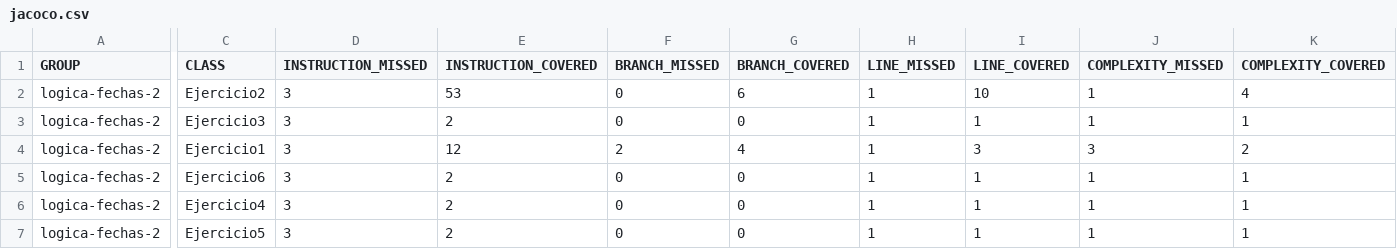
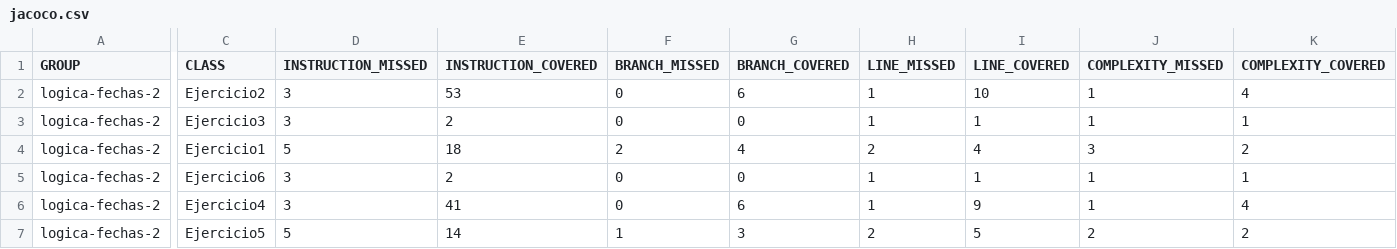
Before and after one commit to alejandrosalazargonzalez/programacion-DAM, a CSV file: simulacros/segunda_evaluacion/logica-fechas-2/logica-fechas/target/site/jacoco/jacoco.csv, drawn as a sheet; only a part is shown, gaps mark what is left out; the diff names each change by its address in the sheet, - before the commit and + after, or states it on an @@ line.

```diff
--- a/simulacros/segunda_evaluacion/logica-fechas-2/logica-fechas/target/site/jacoco/jacoco.csv
+++ b/simulacros/segunda_evaluacion/logica-fechas-2/logica-fechas/target/site/jacoco/jacoco.csv
-D4 (INSTRUCTION_MISSED): 3
+D4 (INSTRUCTION_MISSED): 5
-E4 (INSTRUCTION_COVERED): 12
+E4 (INSTRUCTION_COVERED): 18
-H4 (LINE_MISSED): 1
+H4 (LINE_MISSED): 2
-I4 (LINE_COVERED): 3
+I4 (LINE_COVERED): 4
-E6 (INSTRUCTION_COVERED): 2
+E6 (INSTRUCTION_COVERED): 41
-G6 (BRANCH_COVERED): 0
+G6 (BRANCH_COVERED): 6
-I6 (LINE_COVERED): 1
+I6 (LINE_COVERED): 9
-K6 (COMPLEXITY_COVERED): 1
+K6 (COMPLEXITY_COVERED): 4
-D7 (INSTRUCTION_MISSED): 3
+D7 (INSTRUCTION_MISSED): 5
-E7 (INSTRUCTION_COVERED): 2
+E7 (INSTRUCTION_COVERED): 14
-F7 (BRANCH_MISSED): 0
+F7 (BRANCH_MISSED): 1
-G7 (BRANCH_COVERED): 0
+G7 (BRANCH_COVERED): 3
-H7 (LINE_MISSED): 1
+H7 (LINE_MISSED): 2
-I7 (LINE_COVERED): 1
+I7 (LINE_COVERED): 5
-J7 (COMPLEXITY_MISSED): 1
+J7 (COMPLEXITY_MISSED): 2
-K7 (COMPLEXITY_COVERED): 1
+K7 (COMPLEXITY_COVERED): 2
```
Also changed, not shown: 35 other files.
